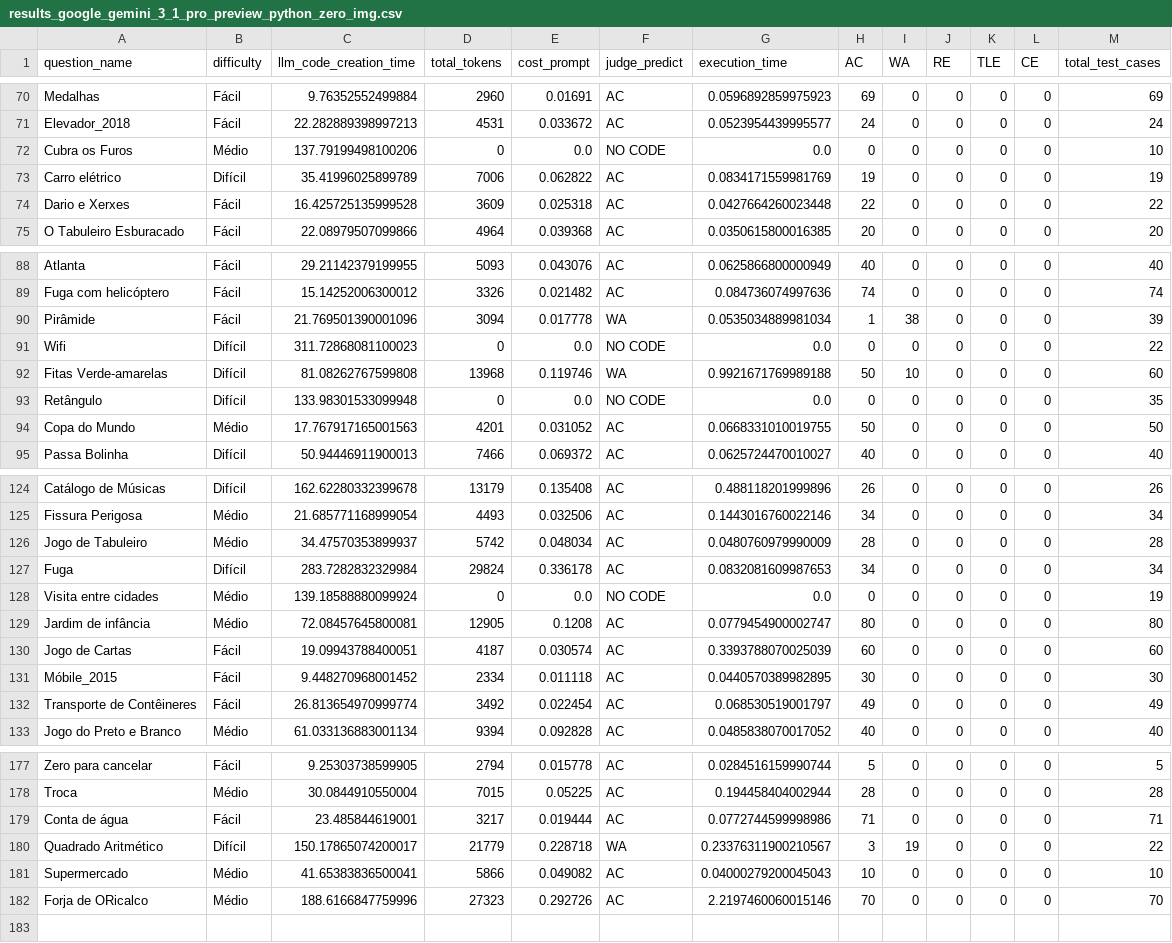
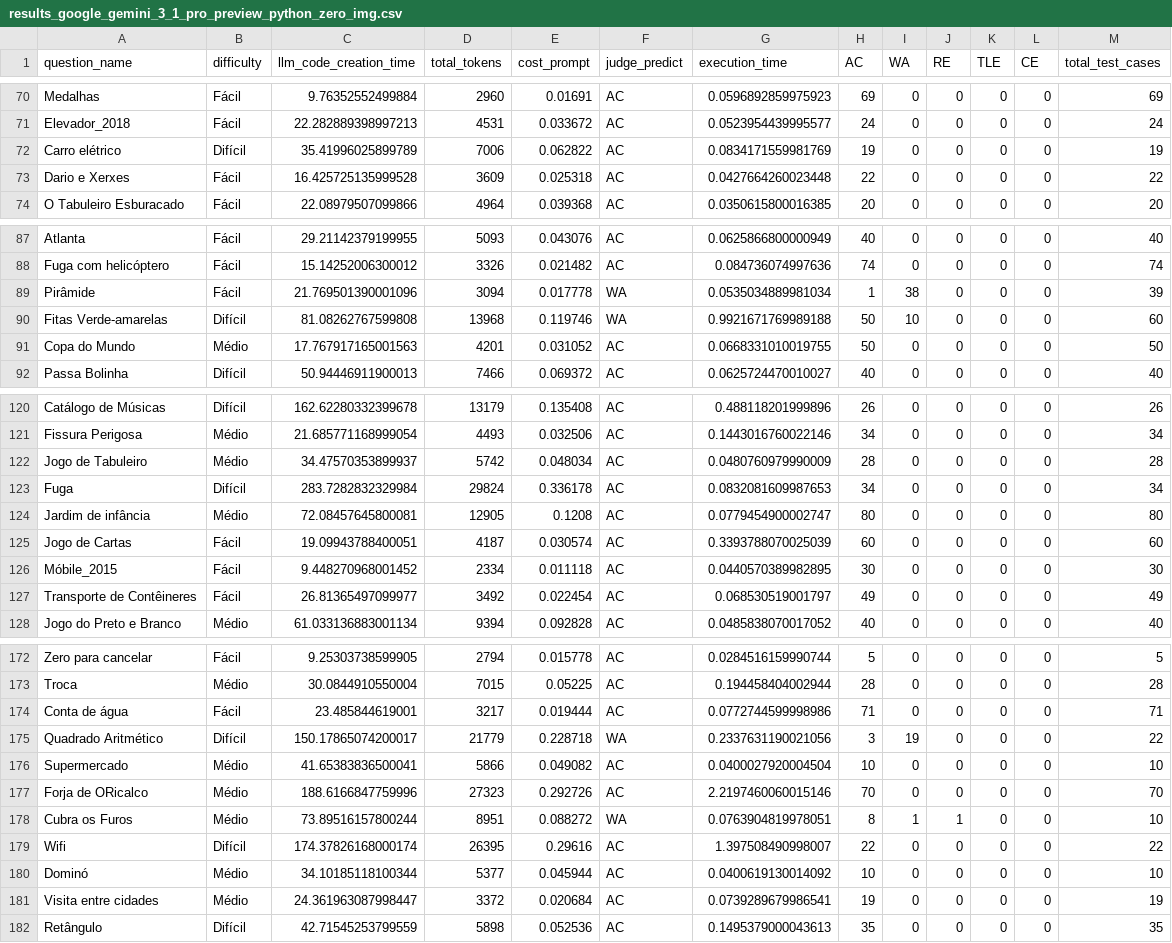
Before and after one commit to TETEURYAN/obi-benchmarking, a CSV file: output/cbsoft_sbes_2026/results/results_google_gemini_3_1_pro_preview_python_zero_img.csv, drawn as a sheet; only a part is shown, gaps mark what is left out; the diff covers the shown part only.

```diff
--- a/output/cbsoft_sbes_2026/results/results_google_gemini_3_1_pro_preview_python_zero_img.csv
+++ b/output/cbsoft_sbes_2026/results/results_google_gemini_3_1_pro_preview_python_zero_img.csv
@@ -71,3 +71,2 @@ Medalhas,Fácil,9.76352552499884,2960,0.01691,AC,0.0596892859975923,69,0,0,0,0,6
 Elevador_2018,Fácil,22.282889398997213,4531,0.033672,AC,0.0523954439995577,24,0,0,0,0,24
-Cubra os Furos,Médio,137.79199498100206,0,0.0,NO CODE,0.0,0,0,0,0,0,10
 Carro elétrico,Difícil,35.41996025899789,7006,0.062822,AC,0.0834171559981769,19,0,0,0,0,19
@@ -90,5 +89,3 @@ Fuga com helicóptero,Fácil,15.14252006300012,3326,0.021482,AC,0.08473607499763
 Pirâmide,Fácil,21.769501390001096,3094,0.017778,WA,0.0535034889981034,1,38,0,0,0,39
-Wifi,Difícil,311.72868081100023,0,0.0,NO CODE,0.0,0,0,0,0,0,22
 Fitas Verde-amarelas,Difícil,81.08262767599808,13968,0.119746,WA,0.9921671769989188,50,10,0,0,0,60
-Retângulo,Difícil,133.98301533099948,0,0.0,NO CODE,0.0,0,0,0,0,0,35
 Copa do Mundo,Médio,17.767917165001563,4201,0.031052,AC,0.0668331010019755,50,0,0,0,0,50
@@ -127,3 +123,2 @@ Jogo de Tabuleiro,Médio,34.47570353899937,5742,0.048034,AC,0.0480760979990009,2
 Fuga,Difícil,283.7282832329984,29824,0.336178,AC,0.0832081609987653,34,0,0,0,0,34
-Visita entre cidades,Médio,139.18588880099924,0,0.0,NO CODE,0.0,0,0,0,0,0,19
 Jardim de infância,Médio,72.08457645800081,12905,0.1208,AC,0.0779454900002747,80,0,0,0,0,80
@@ -131,3 +126,3 @@ Jogo de Cartas,Fácil,19.09943788400051,4187,0.030574,AC,0.3393788070025039,60,0
 Móbile_2015,Fácil,9.448270968001452,2334,0.011118,AC,0.0440570389982895,30,0,0,0,0,30
-Transporte de Contêineres,Fácil,26.813654970999774,3492,0.022454,AC,0.068530519001797,49,0,0,0,0,49
+Transporte de Contêineres,Fácil,26.81365497099977,3492,0.022454,AC,0.068530519001797,49,0,0,0,0,49
 Jogo do Preto e Branco,Médio,61.033136883001134,9394,0.092828,AC,0.0485838070017052,40,0,0,0,0,40
@@ -179,4 +174,9 @@ Troca,Médio,30.0844910550004,7015,0.05225,AC,0.194458404002944,28,0,0,0,0,28
 Conta de água,Fácil,23.485844619001,3217,0.019444,AC,0.0772744599998986,71,0,0,0,0,71
-Quadrado Aritmético,Difícil,150.17865074200017,21779,0.228718,WA,0.23376311900210567,3,19,0,0,0,22
-Supermercado,Médio,41.65383836500041,5866,0.049082,AC,0.04000279200045043,10,0,0,0,0,10
+Quadrado Aritmético,Difícil,150.17865074200017,21779,0.228718,WA,0.2337631190021056,3,19,0,0,0,22
+Supermercado,Médio,41.65383836500041,5866,0.049082,AC,0.0400027920004504,10,0,0,0,0,10
 Forja de ORicalco,Médio,188.6166847759996,27323,0.292726,AC,2.2197460060015146,70,0,0,0,0,70
+Cubra os Furos,Médio,73.89516157800244,8951,0.088272,WA,0.0763904819978051,8,1,1,0,0,10
+Wifi,Difícil,174.37826168000174,26395,0.29616,AC,1.397508490998007,22,0,0,0,0,22
+Dominó,Médio,34.10185118100344,5377,0.045944,AC,0.0400619130014092,10,0,0,0,0,10
+Visita entre cidades,Médio,24.361963087998447,3372,0.020684,AC,0.0739289679986541,19,0,0,0,0,19
+Retângulo,Difícil,42.71545253799559,5898,0.052536,AC,0.1495379000043613,35,0,0,0,0,35
```
Also changed, not shown: 1 removed row and 1 edited cell elsewhere in this file, output/cbsoft_sbes_2026/results/results_google_gemini_3_1_pro_preview_python_zero_noimg.csv, 8 other files.
